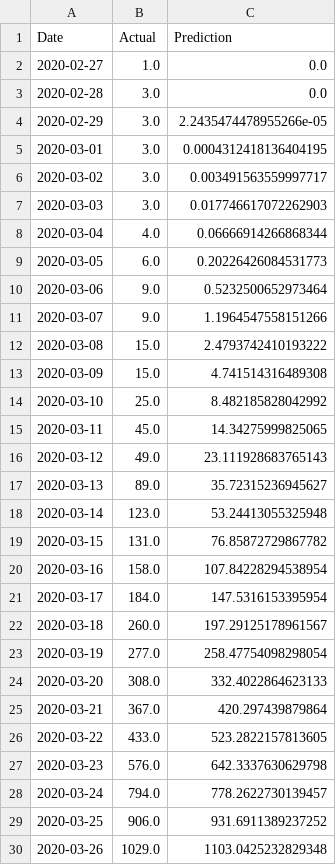
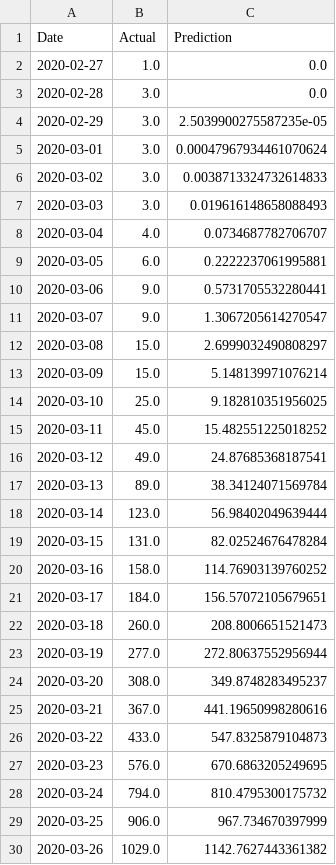
Before and after one commit to bosulliv/covid, a CSV file: data/processed/ro_df.csv, drawn as a sheet; only a part is shown; the diff covers the shown part only.

```diff
--- a/data/processed/ro_df.csv
+++ b/data/processed/ro_df.csv
@@ -3,28 +3,28 @@ Date,Actual,Prediction
 2020-02-28,3.0,0.0
-2020-02-29,3.0,2.2435474478955266e-05
-2020-03-01,3.0,0.0004312418136404195
-2020-03-02,3.0,0.003491563559997717
-2020-03-03,3.0,0.017746617072262903
-2020-03-04,4.0,0.06666914266868344
-2020-03-05,6.0,0.20226426084531773
-2020-03-06,9.0,0.5232500652973464
-2020-03-07,9.0,1.1964547558151266
-2020-03-08,15.0,2.4793742410193222
-2020-03-09,15.0,4.741514316489308
-2020-03-10,25.0,8.482185828042992
-2020-03-11,45.0,14.34275999825065
-2020-03-12,49.0,23.111928683765143
-2020-03-13,89.0,35.72315236945627
-2020-03-14,123.0,53.24413055325948
-2020-03-15,131.0,76.85872729867782
-2020-03-16,158.0,107.84228294538954
-2020-03-17,184.0,147.5316153395954
-2020-03-18,260.0,197.29125178961567
-2020-03-19,277.0,258.47754098298054
-2020-03-20,308.0,332.4022864623133
-2020-03-21,367.0,420.297439879864
-2020-03-22,433.0,523.2822157813605
-2020-03-23,576.0,642.3337630629798
-2020-03-24,794.0,778.2622730139457
-2020-03-25,906.0,931.6911389237252
-2020-03-26,1029.0,1103.0425232829348
+2020-02-29,3.0,2.5039900275587235e-05
+2020-03-01,3.0,0.00047967934461070624
+2020-03-02,3.0,0.0038713324732614833
+2020-03-03,3.0,0.019616148658088493
+2020-03-04,4.0,0.0734687782706707
+2020-03-05,6.0,0.2222237061995881
+2020-03-06,9.0,0.5731705532280441
+2020-03-07,9.0,1.3067205614270547
+2020-03-08,15.0,2.6999032490808297
+2020-03-09,15.0,5.148139971076214
+2020-03-10,25.0,9.182810351956025
+2020-03-11,45.0,15.482551225018252
+2020-03-12,49.0,24.87685368187541
+2020-03-13,89.0,38.34124071569784
+2020-03-14,123.0,56.98402049639444
+2020-03-15,131.0,82.02524676478284
+2020-03-16,158.0,114.76903139760252
+2020-03-17,184.0,156.57072105679651
+2020-03-18,260.0,208.8006651521473
+2020-03-19,277.0,272.80637552956944
+2020-03-20,308.0,349.8748283495237
+2020-03-21,367.0,441.19650998280616
+2020-03-22,433.0,547.8325879104873
+2020-03-23,576.0,670.6863205249695
+2020-03-24,794.0,810.4795300175732
+2020-03-25,906.0,967.734670397999
+2020-03-26,1029.0,1142.7627443361382
```
Also changed, not shown: 2 removed rows and 72 edited cells elsewhere in this file, data/processed/de_df.csv, data/processed/es_df.csv, 16 other files.
